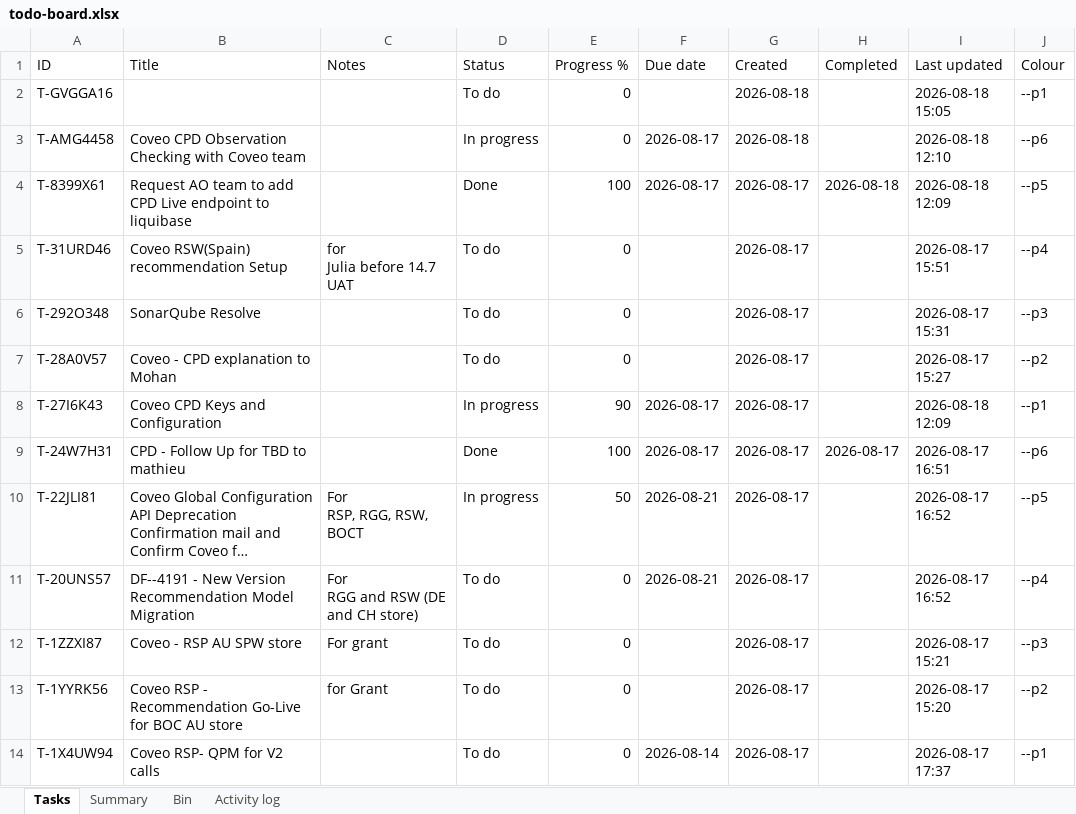
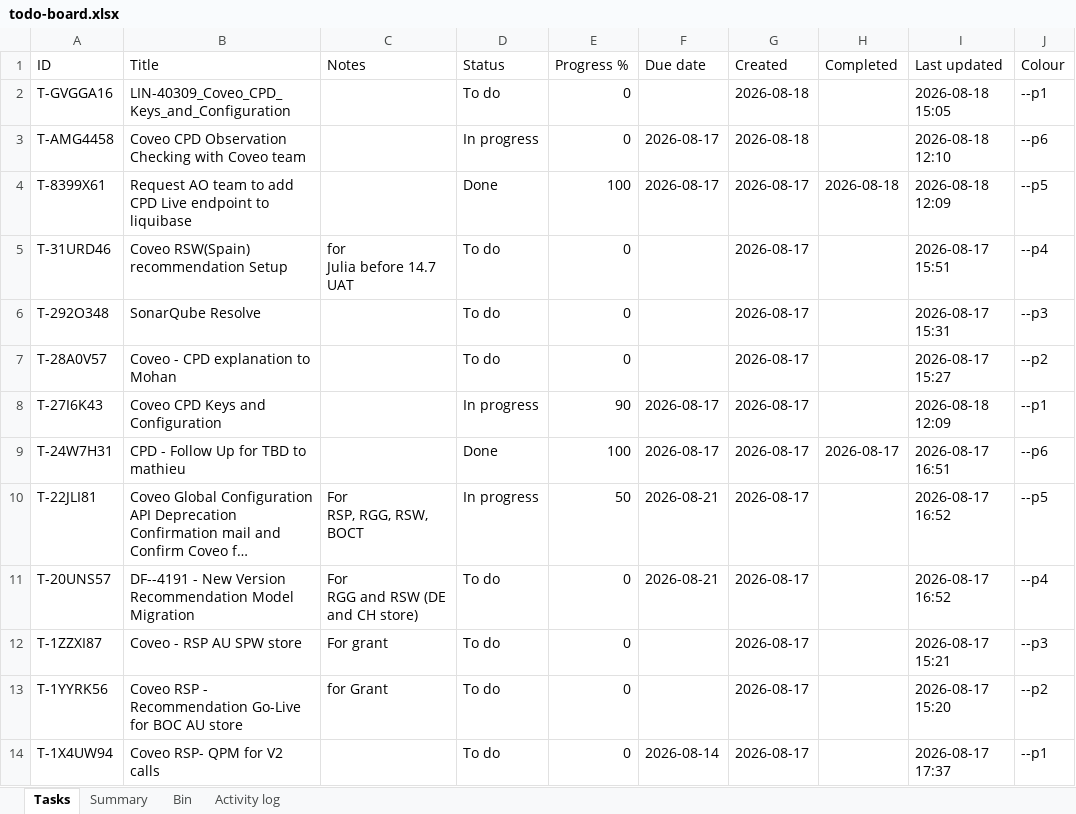
Before and after one commit to akshay0828/To-Do, an Excel workbook: data/todo-board.xlsx, sheet Tasks, drawn as a sheet; long unchanged cells end in …; values as stored, in another font and other column widths than the file's, no borders; the diff names each change by its address in the sheet, - before the commit and + after, or states it on an @@ line.

```diff
--- a/data/todo-board.xlsx (sheet Tasks)
+++ b/data/todo-board.xlsx (sheet Tasks)
-B2 (Title): (empty)
+B2 (Title): LIN-40309_Coveo_CPD_Keys_and_Configuration
```
Also changed, not shown: sheet Activity log.
